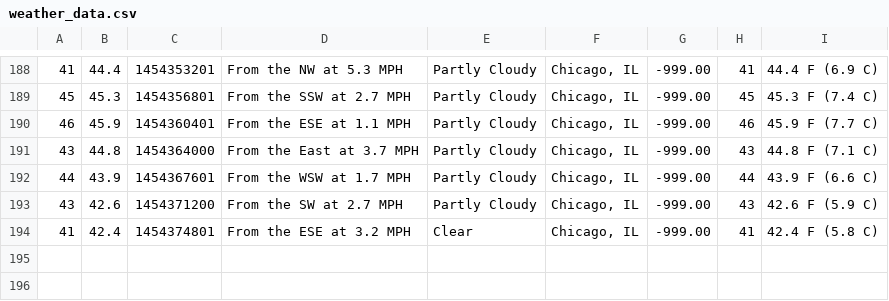
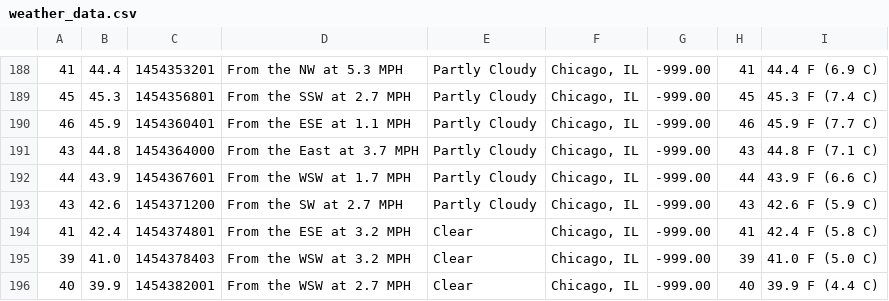
Before and after one commit to lorenanicole/pytennessee, a CSV file: weather_data.csv, drawn as a sheet; only a part is shown, gaps mark what is left out.

```diff
--- a/weather_data.csv
+++ b/weather_data.csv
@@ -194 +194,3 @@
 41,42.4,1454374801,From the ESE at 3.2 MPH,Clear,"Chicago, IL",-999.00,41,42.4 F (5.8 C)
+39,41.0,1454378403,From the WSW at 3.2 MPH,Clear,"Chicago, IL",-999.00,39,41.0 F (5.0 C)
+40,39.9,1454382001,From the WSW at 2.7 MPH,Clear,"Chicago, IL",-999.00,40,39.9 F (4.4 C)
```
Also changed, not shown: bus_data.csv, bus_service_bulletins.csv, 2 other files.
